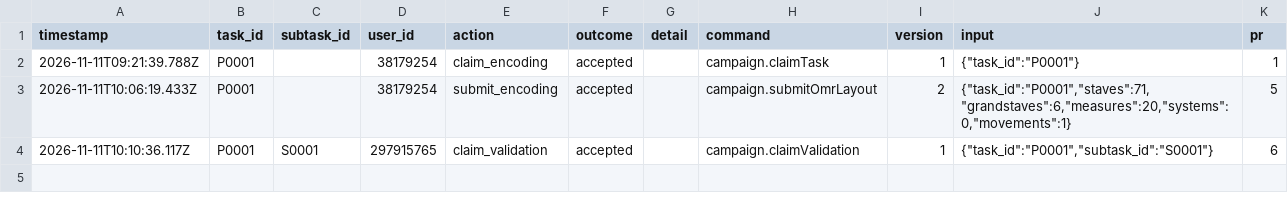
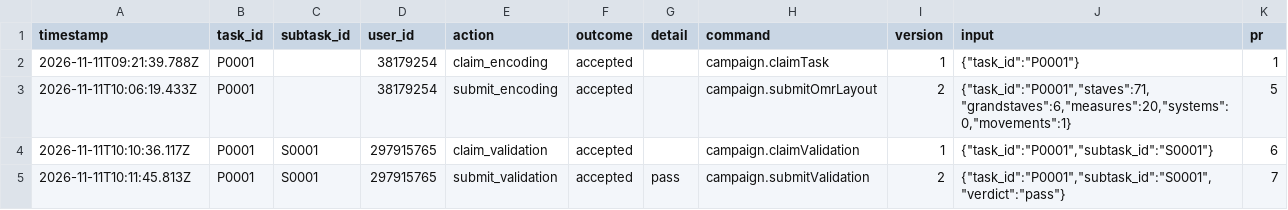
Before and after one commit to ohwjd/test-20261111, a CSV file: tracking/history.csv, drawn as a sheet; the diff names each change by its address in the sheet, - before the commit and + after, or states it on an @@ line.

```diff
--- a/tracking/history.csv
+++ b/tracking/history.csv
+row 5: 2026-11-11T10:11:45.813Z | P0001 | S0001 | 297915765 | submit_validation | accepted | pass | campaign.submitValidation | 2 | {"task_id":"P0001","subtask_id":"S0001","verdict":"pass"} | 7
```
Also changed, not shown: tracking/state.csv, 1 other file.
